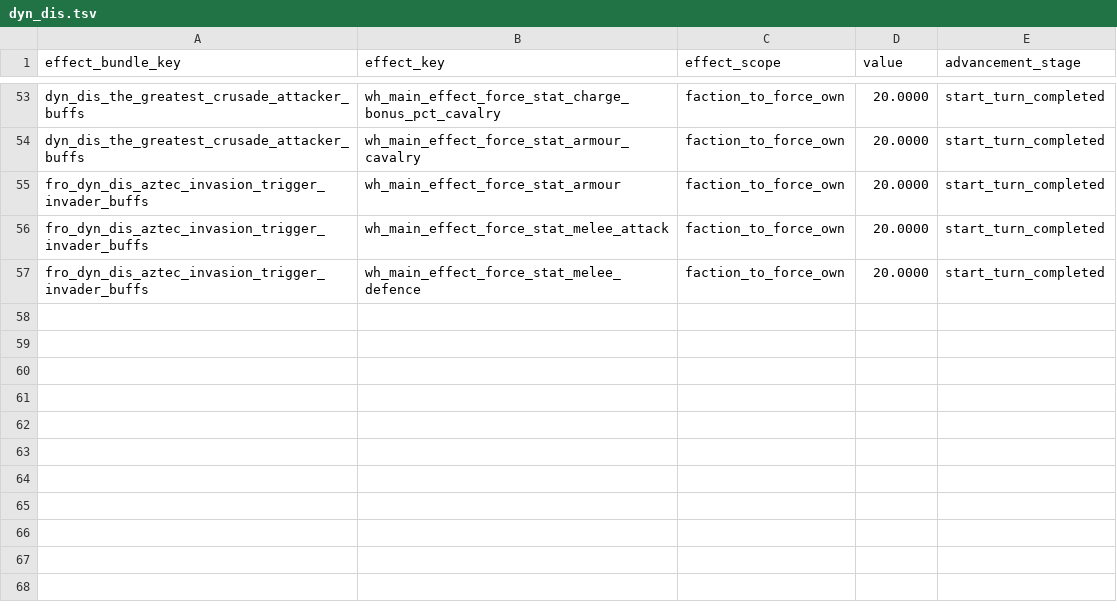
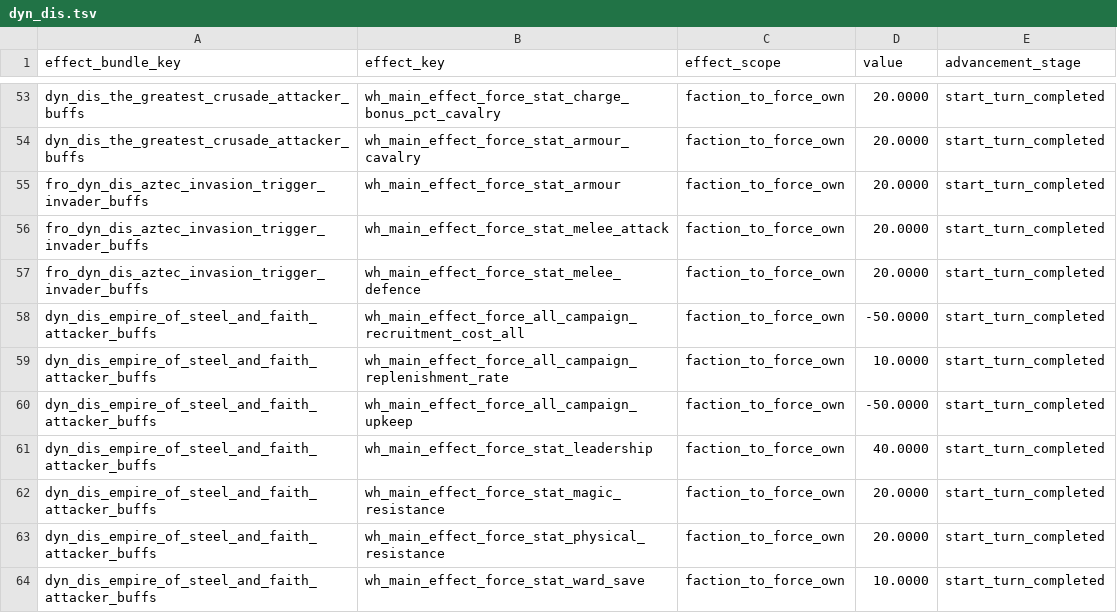
Before and after one commit to Frodo45127/tww3_dynamic_disasters, a TSV file: db/effect_bundles_to_effects_junctions_tables/dyn_dis.tsv, drawn as a sheet; only a part is shown, gaps mark what is left out; the diff names each change by its address in the sheet, - before the commit and + after, or states it on an @@ line.

```diff
--- a/db/effect_bundles_to_effects_junctions_tables/dyn_dis.tsv
+++ b/db/effect_bundles_to_effects_junctions_tables/dyn_dis.tsv
+row 58: dyn_dis_empire_of_steel_and_faith_attacker_buffs | wh_main_effect_force_all_campaign_recruitment_cost_all | faction_to_force_own | -50.0000 | start_turn_completed
+row 59: dyn_dis_empire_of_steel_and_faith_attacker_buffs | wh_main_effect_force_all_campaign_replenishment_rate | faction_to_force_own | 10.0000 | start_turn_completed
+row 60: dyn_dis_empire_of_steel_and_faith_attacker_buffs | wh_main_effect_force_all_campaign_upkeep | faction_to_force_own | -50.0000 | start_turn_completed
+row 61: dyn_dis_empire_of_steel_and_faith_attacker_buffs | wh_main_effect_force_stat_leadership | faction_to_force_own | 40.0000 | start_turn_completed
+row 62: dyn_dis_empire_of_steel_and_faith_attacker_buffs | wh_main_effect_force_stat_magic_resistance | faction_to_force_own | 20.0000 | start_turn_completed
+row 63: dyn_dis_empire_of_steel_and_faith_attacker_buffs | wh_main_effect_force_stat_physical_resistance | faction_to_force_own | 20.0000 | start_turn_completed
+row 64: dyn_dis_empire_of_steel_and_faith_attacker_buffs | wh_main_effect_force_stat_ward_save | faction_to_force_own | 10.0000 | start_turn_completed
```
Also changed, not shown: db/cai_personalities_tables/dyn_dis.tsv, db/effect_bundles_tables/dyn_dis.tsv, 6 other files.
